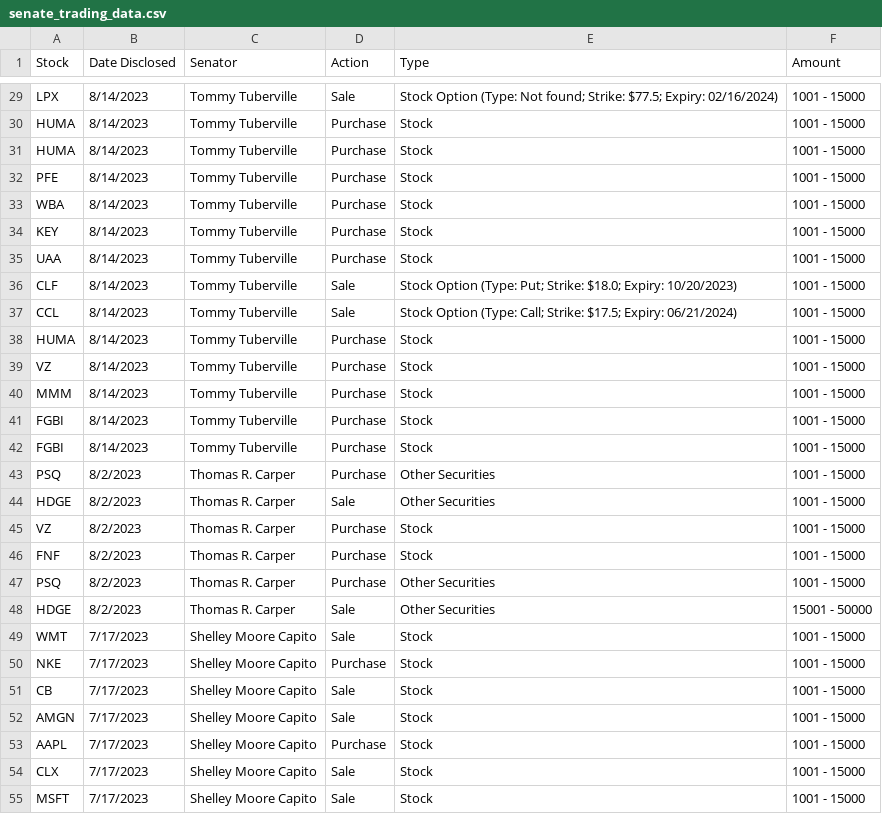
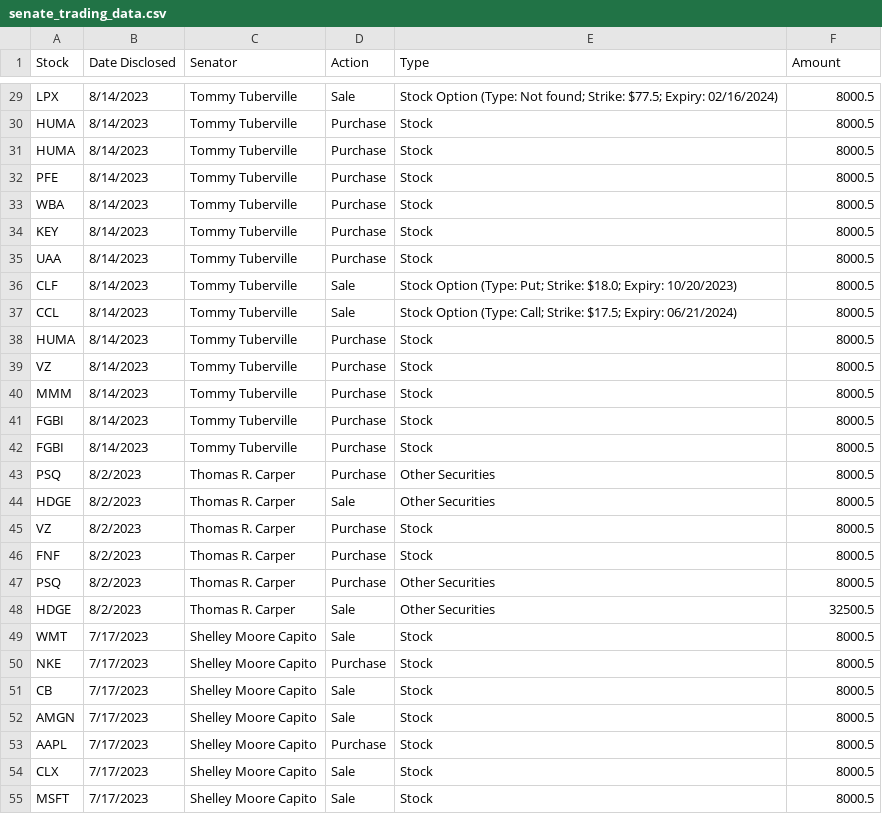
Before and after one commit to ty-runner/Python-Proj, a CSV file: Web Scraper/senate_trading_data.csv, drawn as a sheet; only a part is shown, gaps mark what is left out; the diff covers the shown part only; the diff names each change by its address in the sheet, - before the commit and + after, or states it on an @@ line.

```diff
--- a/Web Scraper/senate_trading_data.csv
+++ b/Web Scraper/senate_trading_data.csv
-F29:F47 (Amount): 1001 - 15000
+F29:F47 (Amount): 8000.5
-F48 (Amount): 15001 - 50000
+F48 (Amount): 32500.5
-F49:F55 (Amount): 1001 - 15000
+F49:F55 (Amount): 8000.5
```
Also changed, not shown: 73 edited cells elsewhere in this file, 2 other files.
